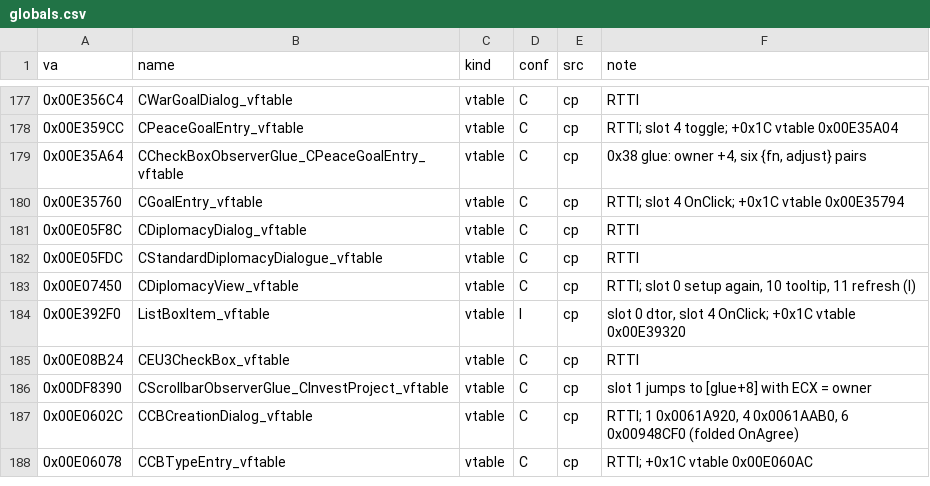
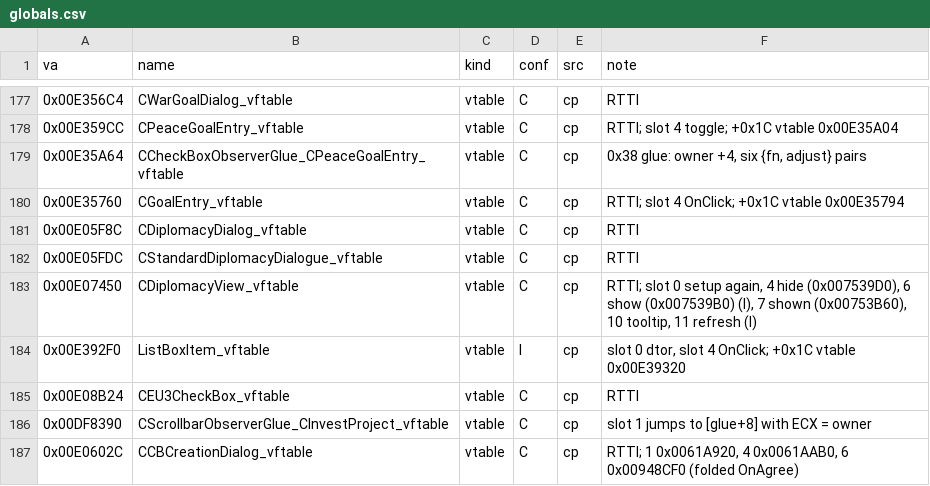
Before and after one commit to The-Grand-Combination/The-Grand-Loader, a CSV file: docs/re/symbols/globals.csv, drawn as a sheet; only a part is shown, gaps mark what is left out; the shorter side is filled out with more unchanged rows.

```diff
--- a/docs/re/symbols/globals.csv
+++ b/docs/re/symbols/globals.csv
@@ -182,3 +182,3 @@ va,name,kind,conf,src,note
 0x00E05FDC,CStandardDiplomacyDialogue_vftable,vtable,C,cp,RTTI
-0x00E07450,CDiplomacyView_vftable,vtable,C,cp,"RTTI; slot 0 setup again, 10 tooltip, 11 refresh (I)"
+0x00E07450,CDiplomacyView_vftable,vtable,C,cp,"RTTI; slot 0 setup again, 4 hide (0x007539D0), 6 show (0x007539B0) (I), 7 shown (0x00753B60), 10 tooltip, 11 refresh (I)"
 0x00E392F0,ListBoxItem_vftable,vtable,I,cp,"slot 0 dtor, slot 4 OnClick; +0x1C vtable 0x00E39320"
```
Also changed, not shown: docs/re/symbols/structs.csv, 6 other files.
